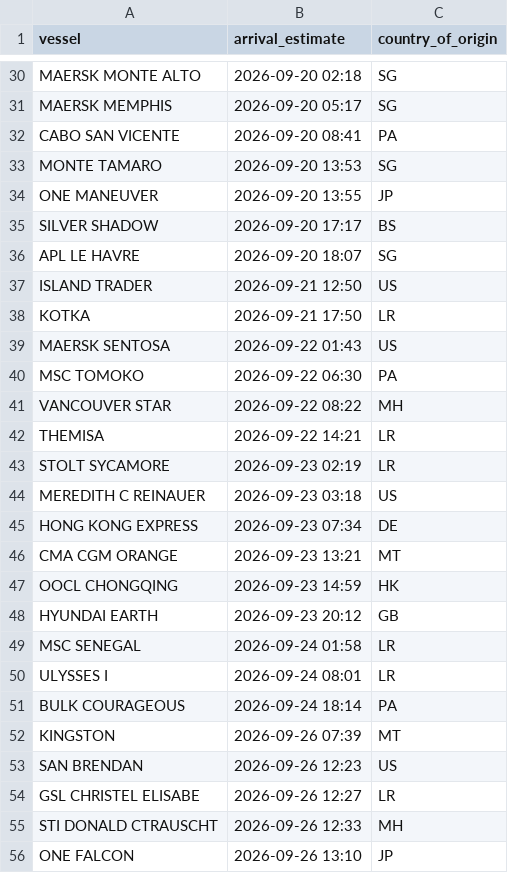
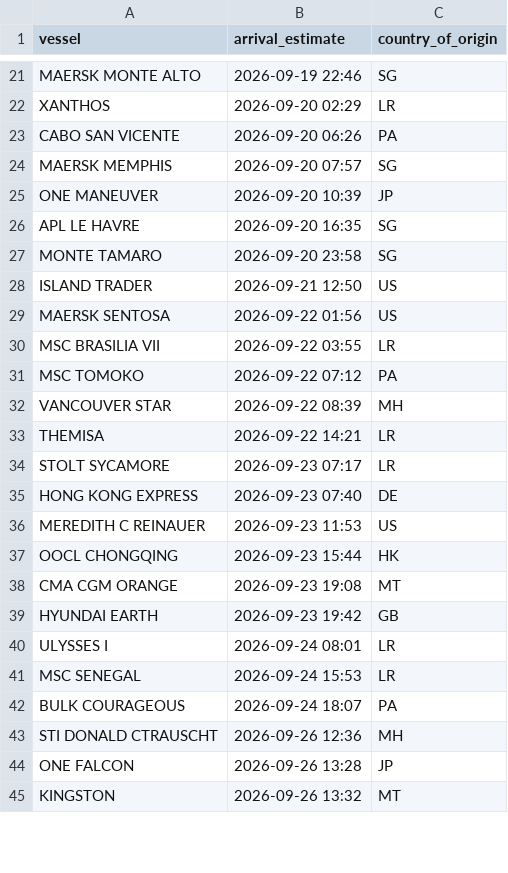
Before and after one commit to natalierjonas/FOCs-in-NYC, a CSV file: ships_estimates_fixed.csv, drawn as a sheet; only a part is shown, gaps mark what is left out; removed rows and columns are numbered as before the commit, all else as after; the diff covers the shown part only; the diff names each change by its address in the sheet, - before the commit and + after, or states it on an @@ line.

```diff
--- a/ships_estimates_fixed.csv
+++ b/ships_estimates_fixed.csv
-B21 (arrival_estimate): 2026-09-20 02:18
+B21 (arrival_estimate): 2026-09-19 22:46
+row 22: XANTHOS | 2026-09-20 02:29 | LR
+row 23: CABO SAN VICENTE | 2026-09-20 06:26 | PA
-B24 (arrival_estimate): 2026-09-20 05:17
+B24 (arrival_estimate): 2026-09-20 07:57
-row 32: CABO SAN VICENTE | 2026-09-20 08:41 | PA
-row 33: MONTE TAMARO | 2026-09-20 13:53 | SG
-B25 (arrival_estimate): 2026-09-20 13:55
+B25 (arrival_estimate): 2026-09-20 10:39
-row 35: SILVER SHADOW | 2026-09-20 17:17 | BS
-B26 (arrival_estimate): 2026-09-20 18:07
+B26 (arrival_estimate): 2026-09-20 16:35
+row 27: MONTE TAMARO | 2026-09-20 23:58 | SG
-row 38: KOTKA | 2026-09-21 17:50 | LR
-B29 (arrival_estimate): 2026-09-22 01:43
+B29 (arrival_estimate): 2026-09-22 01:56
+row 30: MSC BRASILIA VII | 2026-09-22 03:55 | LR
-B31 (arrival_estimate): 2026-09-22 06:30
+B31 (arrival_estimate): 2026-09-22 07:12
-B32 (arrival_estimate): 2026-09-22 08:22
+B32 (arrival_estimate): 2026-09-22 08:39
-B34 (arrival_estimate): 2026-09-23 02:19
+B34 (arrival_estimate): 2026-09-23 07:17
-row 44: MEREDITH C REINAUER | 2026-09-23 03:18 | US
-B35 (arrival_estimate): 2026-09-23 07:34
+B35 (arrival_estimate): 2026-09-23 07:40
-row 46: CMA CGM ORANGE | 2026-09-23 13:21 | MT
+row 36: MEREDITH C REINAUER | 2026-09-23 11:53 | US
-B37 (arrival_estimate): 2026-09-23 14:59
+B37 (arrival_estimate): 2026-09-23 15:44
+row 38: CMA CGM ORANGE | 2026-09-23 19:08 | MT
-B39 (arrival_estimate): 2026-09-23 20:12
+B39 (arrival_estimate): 2026-09-23 19:42
-row 49: MSC SENEGAL | 2026-09-24 01:58 | LR
+row 41: MSC SENEGAL | 2026-09-24 15:53 | LR
-B42 (arrival_estimate): 2026-09-24 18:14
+B42 (arrival_estimate): 2026-09-24 18:07
-row 52: KINGSTON | 2026-09-26 07:39 | MT
-row 53: SAN BRENDAN | 2026-09-26 12:23 | US
-row 54: GSL CHRISTEL ELISABE | 2026-09-26 12:27 | LR
-B43 (arrival_estimate): 2026-09-26 12:33
+B43 (arrival_estimate): 2026-09-26 12:36
-B44 (arrival_estimate): 2026-09-26 13:10
+B44 (arrival_estimate): 2026-09-26 13:28
+row 45: KINGSTON | 2026-09-26 13:32 | MT
```
Also changed, not shown: 9 added rows, 16 removed rows and 17 edited cells elsewhere in this file, filtered_ships.csv.
